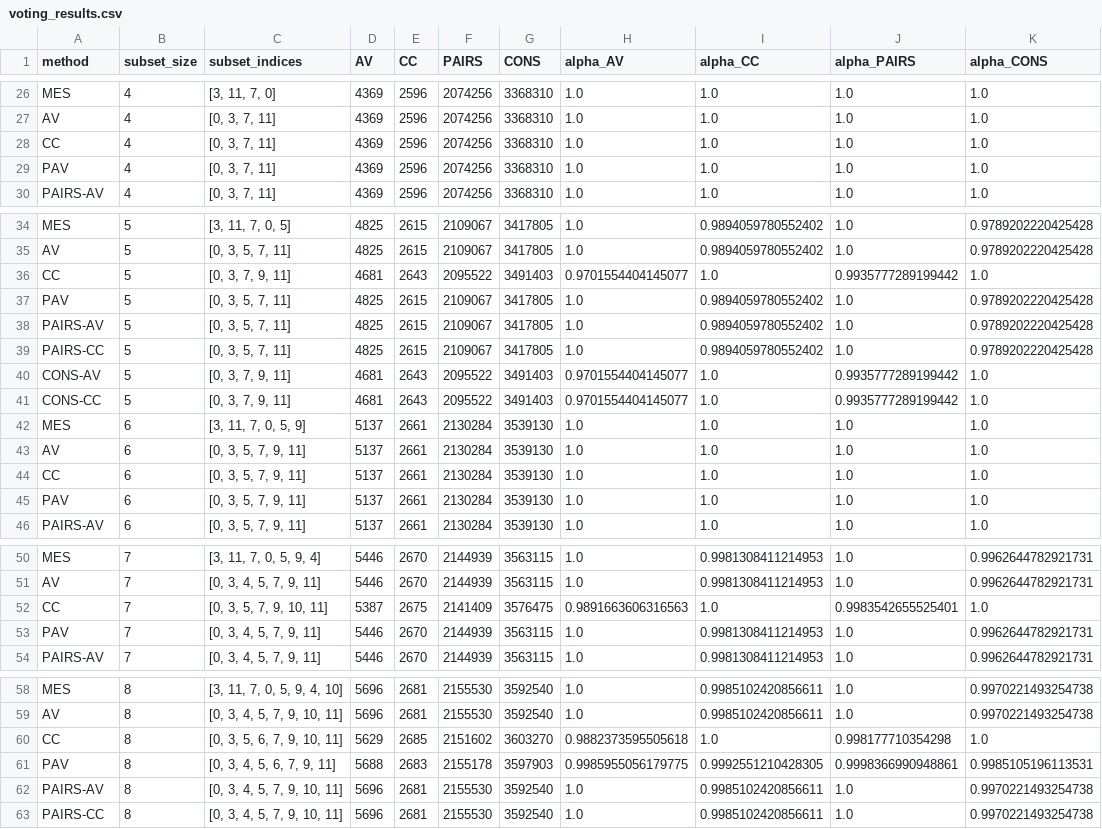
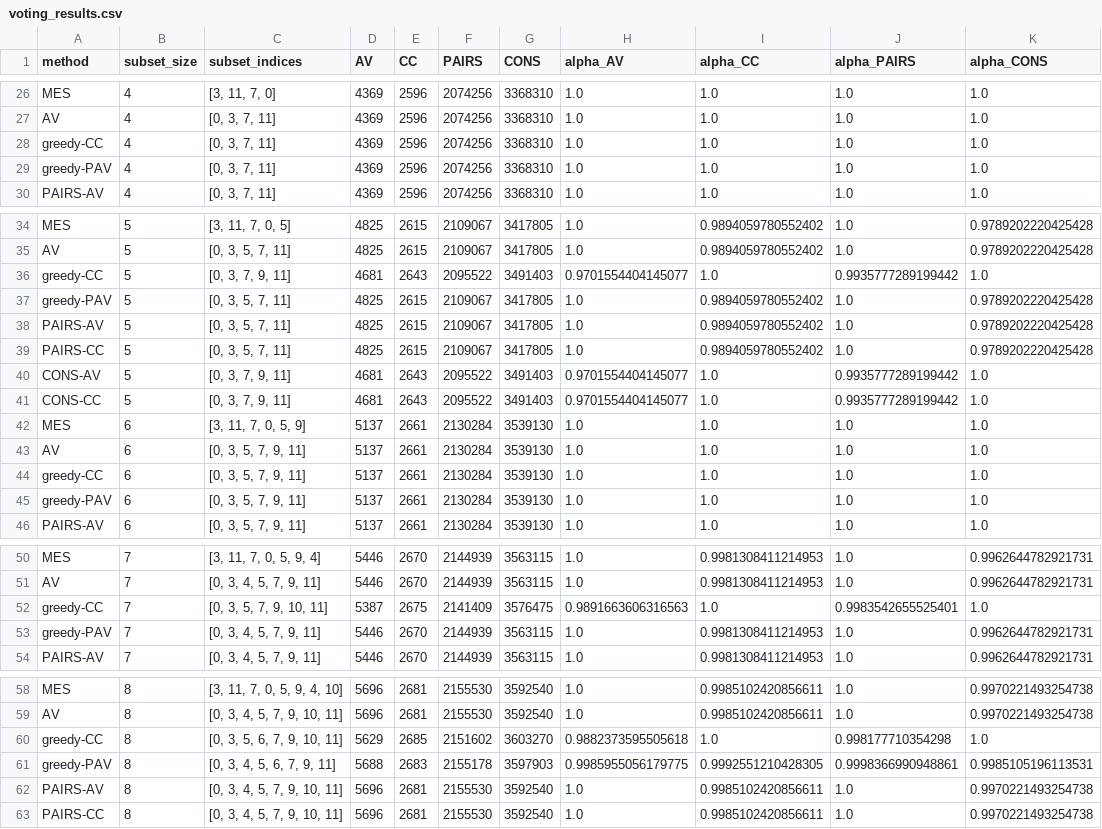
Before and after one commit to jeqcho/multi-winner-bridging, a CSV file: output/french_election/voting_results.csv, drawn as a sheet; only a part is shown, gaps mark what is left out; the diff covers the shown part only.

Commit message:
Update voting methods to include greedy-CC and greedy-PAV; adjust related documentation and output files accordingly.

```diff
--- a/output/french_election/voting_results.csv
+++ b/output/french_election/voting_results.csv
@@ -27,4 +27,4 @@ MES,4,"[3, 11, 7, 0]",4369,2596,2074256,3368310,1.0,1.0,1.0,1.0
 AV,4,"[0, 3, 7, 11]",4369,2596,2074256,3368310,1.0,1.0,1.0,1.0
-CC,4,"[0, 3, 7, 11]",4369,2596,2074256,3368310,1.0,1.0,1.0,1.0
-PAV,4,"[0, 3, 7, 11]",4369,2596,2074256,3368310,1.0,1.0,1.0,1.0
+greedy-CC,4,"[0, 3, 7, 11]",4369,2596,2074256,3368310,1.0,1.0,1.0,1.0
+greedy-PAV,4,"[0, 3, 7, 11]",4369,2596,2074256,3368310,1.0,1.0,1.0,1.0
 PAIRS-AV,4,"[0, 3, 7, 11]",4369,2596,2074256,3368310,1.0,1.0,1.0,1.0
@@ -35,4 +35,4 @@ MES,5,"[3, 11, 7, 0, 5]",4825,2615,2109067,3417805,1.0,0.9894059780552402,1.0,0.
 AV,5,"[0, 3, 5, 7, 11]",4825,2615,2109067,3417805,1.0,0.9894059780552402,1.0,0.9789202220425428
-CC,5,"[0, 3, 7, 9, 11]",4681,2643,2095522,3491403,0.9701554404145077,1.0,0.9935777289199442,1.0
-PAV,5,"[0, 3, 5, 7, 11]",4825,2615,2109067,3417805,1.0,0.9894059780552402,1.0,0.9789202220425428
+greedy-CC,5,"[0, 3, 7, 9, 11]",4681,2643,2095522,3491403,0.9701554404145077,1.0,0.9935777289199442,1.0
+greedy-PAV,5,"[0, 3, 5, 7, 11]",4825,2615,2109067,3417805,1.0,0.9894059780552402,1.0,0.9789202220425428
 PAIRS-AV,5,"[0, 3, 5, 7, 11]",4825,2615,2109067,3417805,1.0,0.9894059780552402,1.0,0.9789202220425428
@@ -43,4 +43,4 @@ MES,6,"[3, 11, 7, 0, 5, 9]",5137,2661,2130284,3539130,1.0,1.0,1.0,1.0
 AV,6,"[0, 3, 5, 7, 9, 11]",5137,2661,2130284,3539130,1.0,1.0,1.0,1.0
-CC,6,"[0, 3, 5, 7, 9, 11]",5137,2661,2130284,3539130,1.0,1.0,1.0,1.0
-PAV,6,"[0, 3, 5, 7, 9, 11]",5137,2661,2130284,3539130,1.0,1.0,1.0,1.0
+greedy-CC,6,"[0, 3, 5, 7, 9, 11]",5137,2661,2130284,3539130,1.0,1.0,1.0,1.0
+greedy-PAV,6,"[0, 3, 5, 7, 9, 11]",5137,2661,2130284,3539130,1.0,1.0,1.0,1.0
 PAIRS-AV,6,"[0, 3, 5, 7, 9, 11]",5137,2661,2130284,3539130,1.0,1.0,1.0,1.0
@@ -51,4 +51,4 @@ MES,7,"[3, 11, 7, 0, 5, 9, 4]",5446,2670,2144939,3563115,1.0,0.9981308411214953,
 AV,7,"[0, 3, 4, 5, 7, 9, 11]",5446,2670,2144939,3563115,1.0,0.9981308411214953,1.0,0.9962644782921731
-CC,7,"[0, 3, 5, 7, 9, 10, 11]",5387,2675,2141409,3576475,0.9891663606316563,1.0,0.9983542655525401,1.0
-PAV,7,"[0, 3, 4, 5, 7, 9, 11]",5446,2670,2144939,3563115,1.0,0.9981308411214953,1.0,0.9962644782921731
+greedy-CC,7,"[0, 3, 5, 7, 9, 10, 11]",5387,2675,2141409,3576475,0.9891663606316563,1.0,0.9983542655525401,1.0
+greedy-PAV,7,"[0, 3, 4, 5, 7, 9, 11]",5446,2670,2144939,3563115,1.0,0.9981308411214953,1.0,0.9962644782921731
 PAIRS-AV,7,"[0, 3, 4, 5, 7, 9, 11]",5446,2670,2144939,3563115,1.0,0.9981308411214953,1.0,0.9962644782921731
@@ -59,4 +59,4 @@ MES,8,"[3, 11, 7, 0, 5, 9, 4, 10]",5696,2681,2155530,3592540,1.0,0.9985102420856
 AV,8,"[0, 3, 4, 5, 7, 9, 10, 11]",5696,2681,2155530,3592540,1.0,0.9985102420856611,1.0,0.9970221493254738
-CC,8,"[0, 3, 5, 6, 7, 9, 10, 11]",5629,2685,2151602,3603270,0.9882373595505618,1.0,0.998177710354298,1.0
-PAV,8,"[0, 3, 4, 5, 6, 7, 9, 11]",5688,2683,2155178,3597903,0.9985955056179775,0.9992551210428305,0.9998366990948861,0.9985105196113531
+greedy-CC,8,"[0, 3, 5, 6, 7, 9, 10, 11]",5629,2685,2151602,3603270,0.9882373595505618,1.0,0.998177710354298,1.0
+greedy-PAV,8,"[0, 3, 4, 5, 6, 7, 9, 11]",5688,2683,2155178,3597903,0.9985955056179775,0.9992551210428305,0.9998366990948861,0.9985105196113531
 PAIRS-AV,8,"[0, 3, 4, 5, 7, 9, 10, 11]",5696,2681,2155530,3592540,1.0,0.9985102420856611,1.0,0.9970221493254738
```
Also changed, not shown: 19 edited cells elsewhere in this file, output/camp_songs/file_02/ejr_data.csv, output/camp_songs/file_02/voting_results.csv, 52 other files.
